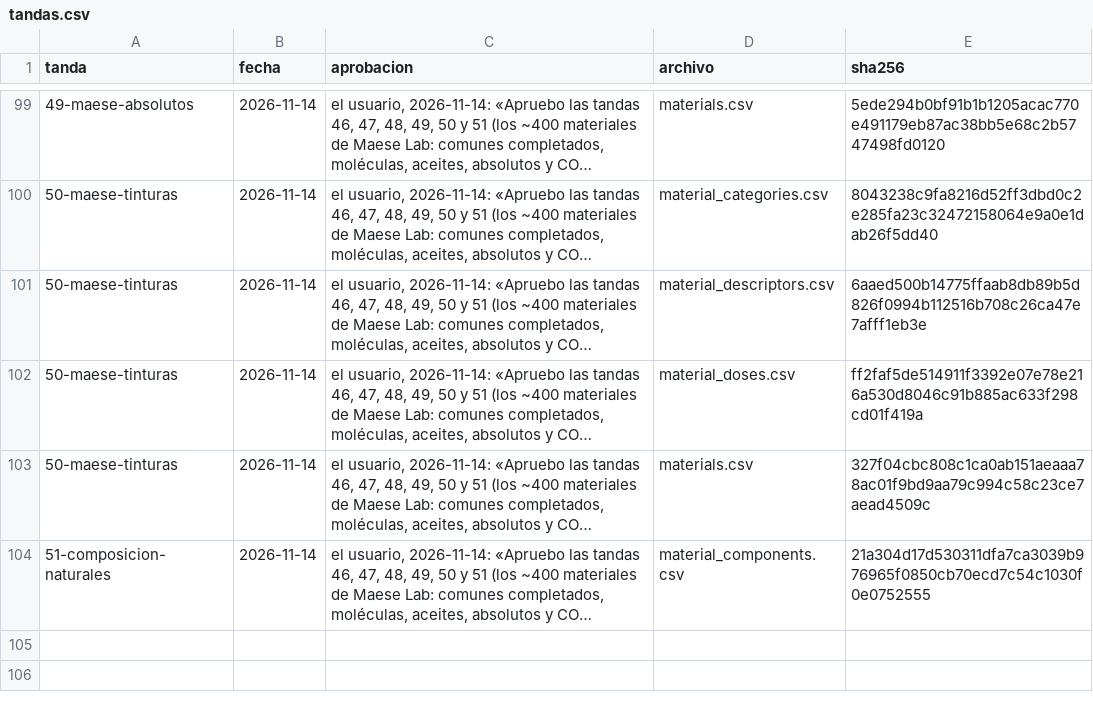
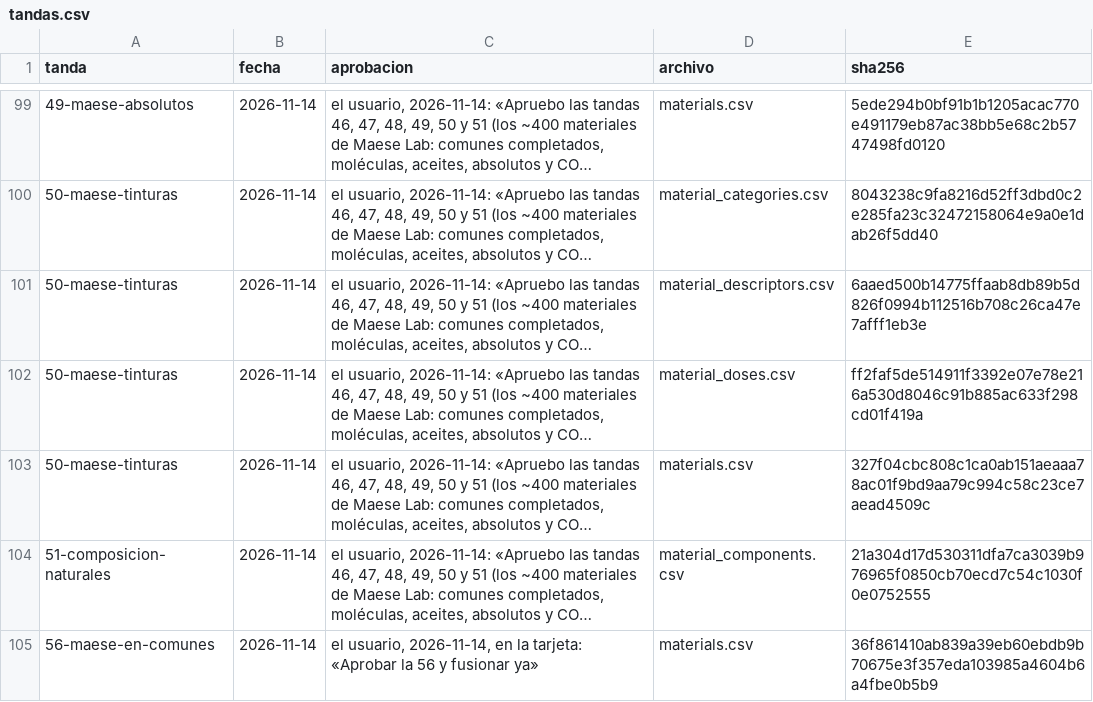
Before and after one commit to smortenax/perfumeria-app, a CSV file: v3/datos/tandas.csv, drawn as a sheet; only a part is shown, gaps mark what is left out; long unchanged cells end in …; the diff names each change by its address in the sheet, - before the commit and + after, or states it on an @@ line.

```diff
--- a/v3/datos/tandas.csv
+++ b/v3/datos/tandas.csv
+row 105: 56-maese-en-comunes | 2026-11-14 | el usuario, 2026-11-14, en la tarjeta: «Aprobar la 56 y fusionar ya» | materials.csv | 36f861410ab839a39eb60ebdb9b70675e3f357eda103985a4604b6a4fbe0b5b9
```
Also changed, not shown: migracion-v3/tandas/aprobadas.csv, 2 other files.
